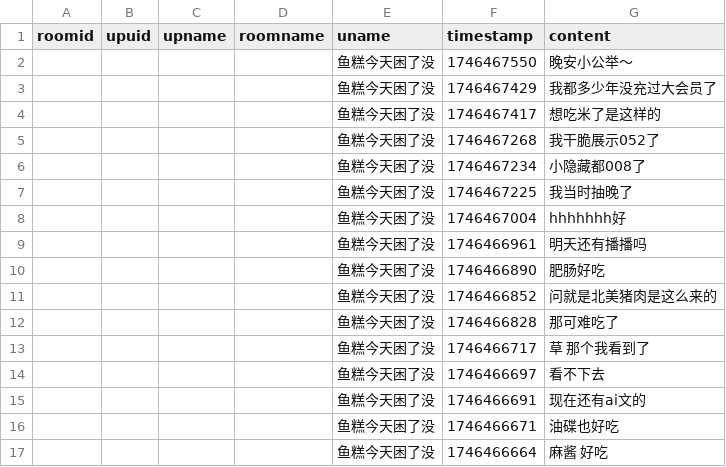
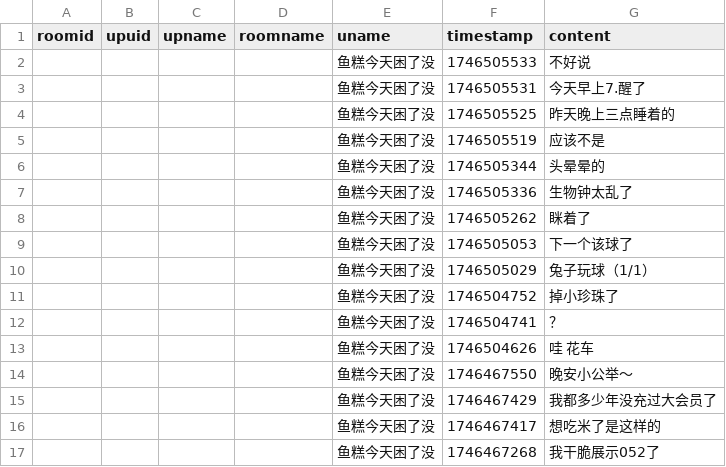
Before and after one commit to YurenHao0426/MuxianSexualRepressionHistory, a CSV file: livedanmu.csv, drawn as a sheet; only a part is shown; the shorter side is filled out with more unchanged rows.

```diff
--- a/livedanmu.csv
+++ b/livedanmu.csv
@@ -1,2 +1,14 @@
 roomid,upuid,upname,roomname,uname,timestamp,content
+"","","","","鱼糕今天困了没",1746505533,"不好说"
+"","","","","鱼糕今天困了没",1746505531,"今天早上7.醒了"
+"","","","","鱼糕今天困了没",1746505525,"昨天晚上三点睡着的"
+"","","","","鱼糕今天困了没",1746505519,"应该不是"
+"","","","","鱼糕今天困了没",1746505344,"头晕晕的"
+"","","","","鱼糕今天困了没",1746505336,"生物钟太乱了"
+"","","","","鱼糕今天困了没",1746505262,"眯着了"
+"","","","","鱼糕今天困了没",1746505053,"下一个该球了"
+"","","","","鱼糕今天困了没",1746505029,"兔子玩球（1/1）"
+"","","","","鱼糕今天困了没",1746504752,"掉小珍珠了"
+"","","","","鱼糕今天困了没",1746504741,"？"
+"","","","","鱼糕今天困了没",1746504626,"哇 花车"
 "","","","","鱼糕今天困了没",1746467550,"晚安小公举～"
```
